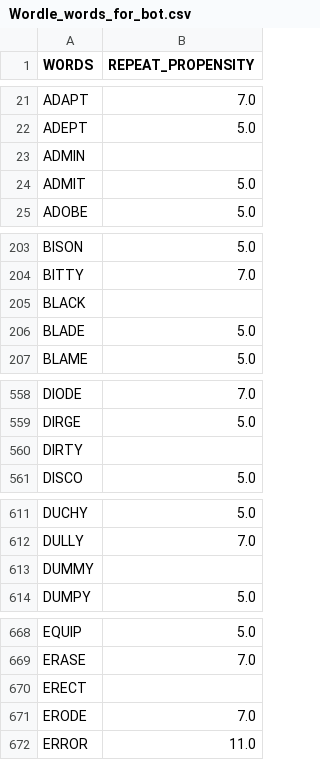
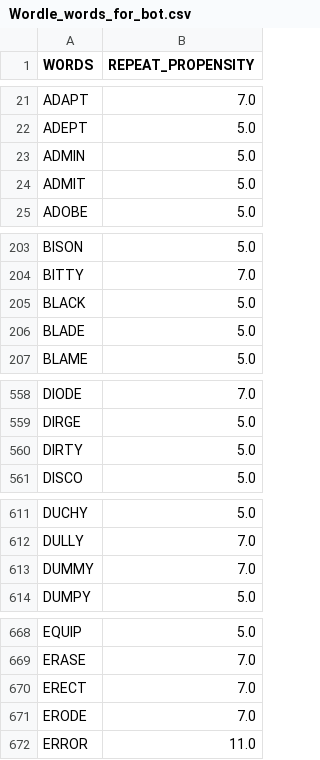
Before and after one commit to ZhongRabbit/wordle-bot, a CSV file: Wordle_words_for_bot.csv, drawn as a sheet; only a part is shown, gaps mark what is left out; the diff covers the shown part only.

Commit message:
correct chromedriver ref, fill in missing word propensity

```diff
--- a/Wordle_words_for_bot.csv
+++ b/Wordle_words_for_bot.csv
@@ -22,3 +22,3 @@ ADAPT,7.0
 ADEPT,5.0
-ADMIN,
+ADMIN,5.0
 ADMIT,5.0
@@ -204,3 +204,3 @@ BISON,5.0
 BITTY,7.0
-BLACK,
+BLACK,5.0
 BLADE,5.0
@@ -559,3 +559,3 @@ DIODE,7.0
 DIRGE,5.0
-DIRTY,
+DIRTY,5.0
 DISCO,5.0
@@ -612,3 +612,3 @@ DUCHY,5.0
 DULLY,7.0
-DUMMY,
+DUMMY,7.0
 DUMPY,5.0
@@ -669,3 +669,3 @@ EQUIP,5.0
 ERASE,7.0
-ERECT,
+ERECT,7.0
 ERODE,7.0
```
Also changed, not shown: 3 edited cells elsewhere in this file, 2 other files.
